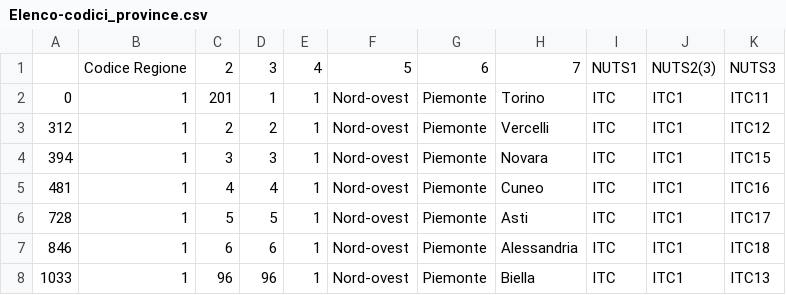
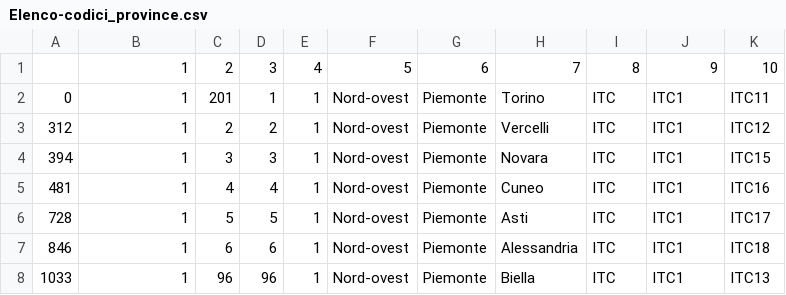
Before and after one commit to flobrec/covid19_italia, a CSV file: Elenco-codici_province.csv, drawn as a sheet; only a part is shown.

Commit message:
Update Elenco-codici_province.csv

```diff
--- a/Elenco-codici_province.csv
+++ b/Elenco-codici_province.csv
@@ -1,2 +1,2 @@
-,Codice Regione,2,3,4,5,6,7,NUTS1,NUTS2(3) ,NUTS3
+,1,2,3,4,5,6,7,8,9,10
 0,1,201,1,1,Nord-ovest,Piemonte,Torino,ITC,ITC1,ITC11
```
